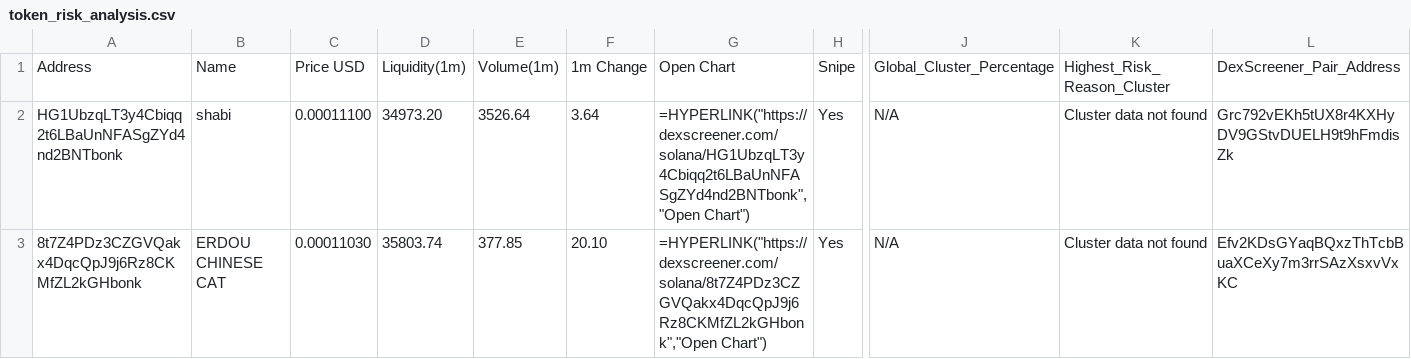
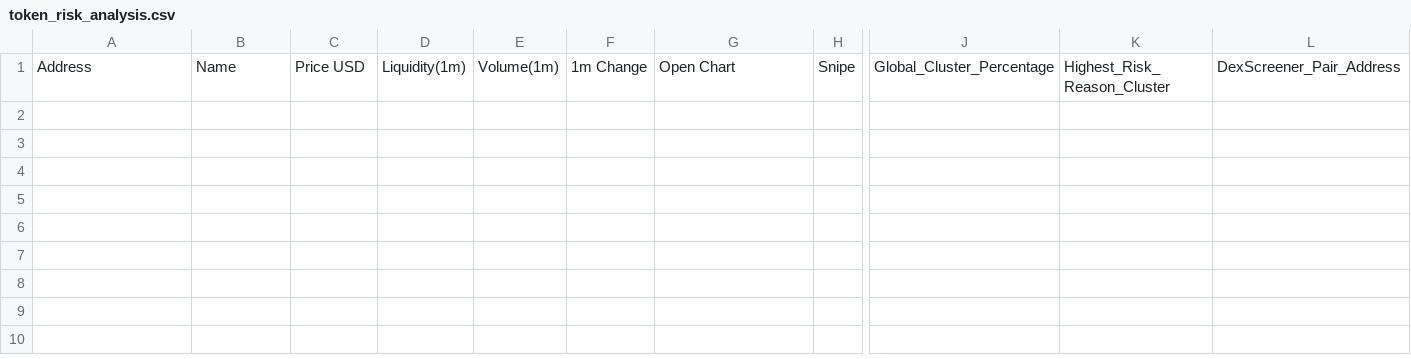
Before and after one commit to Rachid91674/SniperX-V3-Best-Version-at-now, a CSV file: token_risk_analysis.csv, drawn as a sheet; only a part is shown, gaps mark what is left out; rows hold the shown columns only; the diff names each change by its address in the sheet, - before the commit and + after, or states it on an @@ line.

```diff
--- a/token_risk_analysis.csv
+++ b/token_risk_analysis.csv
-row 2: HG1UbzqLT3y4Cbiqq2t6LBaUnNFASgZYd4nd2BNTbonk | shabi | 0.00011100 | 34973.20 | 3526.64 | 3.64 | =HYPERLINK("https://dexscreener.com/solana/HG1UbzqLT3y4Cbiqq2t6LBaUnNFASgZYd4nd2BNTbonk","Open Chart") | Yes | N/A | Cluster data not found | Grc792vEKh5tUX8r4KXHyDV9GStvDUELH9t9hFmdisZk
-row 3: 8t7Z4PDz3CZGVQakx4DqcQpJ9j6Rz8CKMfZL2kGHbonk | ERDOU CHINESE CAT | 0.00011030 | 35803.74 | 377.85 | 20.10 | =HYPERLINK("https://dexscreener.com/solana/8t7Z4PDz3CZGVQakx4DqcQpJ9j6Rz8CKMfZL2kGHbonk","Open Chart") | Yes | N/A | Cluster data not found | Efv2KDsGYaqBQxzThTcbBuaXCeXy7m3rrSAzXsxvVxKC
```
Also changed, not shown: filtered_tokens_with_all_risks.csv, sniperx_results_1m.csv, 52 other files.
